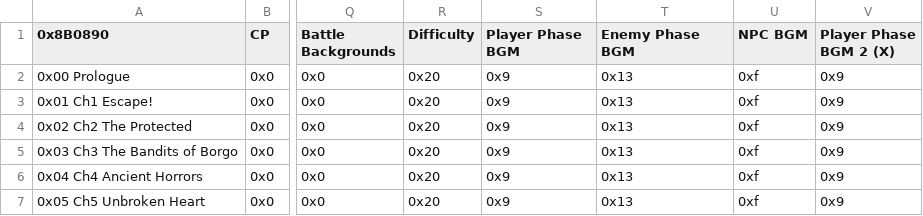
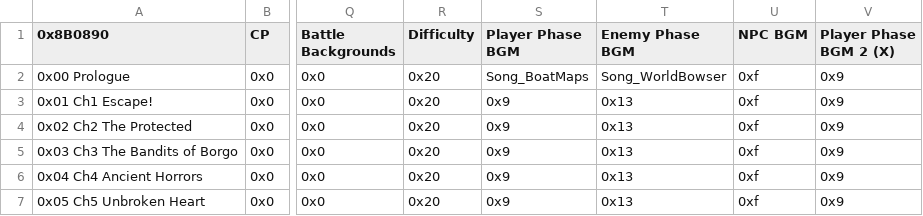
Before and after one commit to Peer56/CommunityBlitz4, a CSV file: _UserData/CSVs/Chapter Data Editor.csv, drawn as a sheet; only a part is shown, gaps mark what is left out; the diff names each change by its address in the sheet, - before the commit and + after, or states it on an @@ line.

Commit message:
Update Chapter Data Editor.csv

```diff
--- a/_UserData/CSVs/Chapter Data Editor.csv
+++ b/_UserData/CSVs/Chapter Data Editor.csv
-S2 (Player Phase BGM): 0x9
+S2 (Player Phase BGM): Song_BoatMaps
-T2 (Enemy Phase BGM): 0x13
+T2 (Enemy Phase BGM): Song_WorldBowser
```
